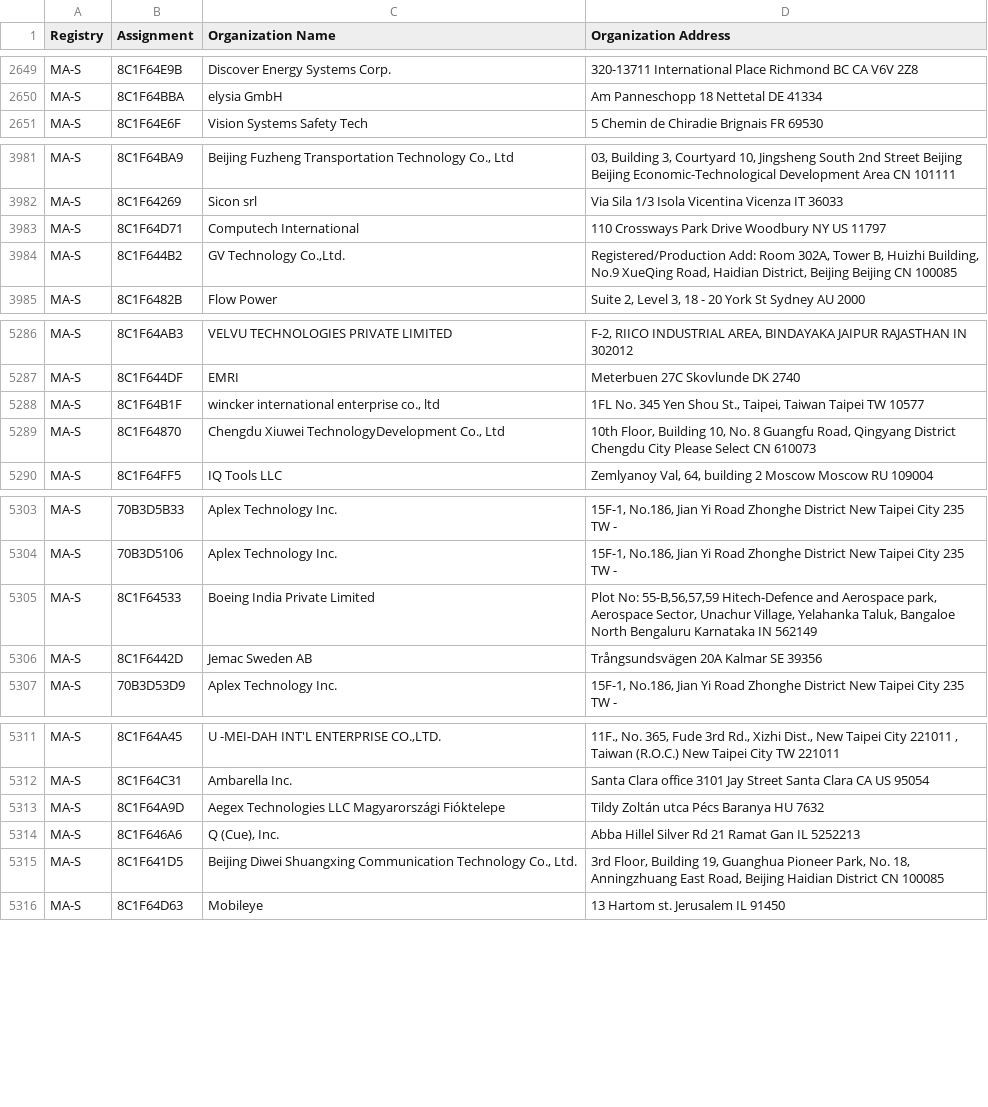
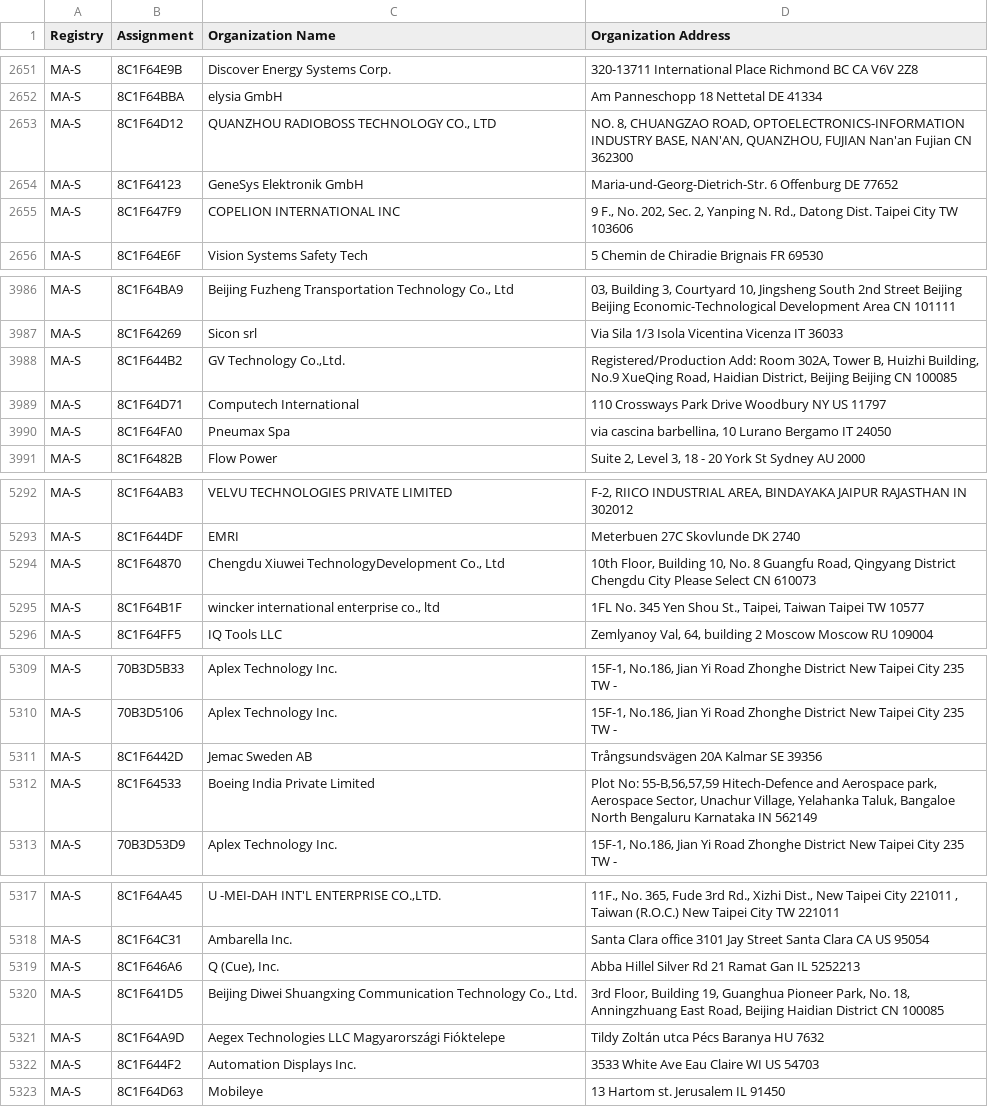
Before and after one commit to netdisco/upstream-sources, a CSV file: ieee/MA/MA-S.csv, drawn as a sheet; only a part is shown, gaps mark what is left out; the diff covers the shown part only.

```diff
--- a/ieee/MA/MA-S.csv
+++ b/ieee/MA/MA-S.csv
@@ -2650,2 +2652,5 @@ MA-S,8C1F64E9B,Discover Energy Systems Corp.,320-13711 International Place Richm
 MA-S,8C1F64BBA,elysia GmbH,Am Panneschopp 18 Nettetal  DE 41334
+MA-S,8C1F64D12,"QUANZHOU RADIOBOSS TECHNOLOGY CO., LTD","NO. 8, CHUANGZAO ROAD, OPTOELECTRONICS-INFORMATION INDUSTRY BASE, NAN'AN, QUANZHOU, FUJIAN  Nan'an Fujian CN 362300 "
+MA-S,8C1F64123,GeneSys Elektronik GmbH,Maria-und-Georg-Dietrich-Str. 6 Offenburg  DE 77652
+MA-S,8C1F647F9,COPELION INTERNATIONAL INC,"9 F., No. 202, Sec. 2, Yanping N. Rd., Datong Dist. Taipei City  TW 103606 "
 MA-S,8C1F64E6F,Vision Systems Safety Tech,5 Chemin de Chiradie Brignais  FR 69530
@@ -3982,4 +3987,5 @@ MA-S,8C1F64BA9,"Beijing Fuzheng Transportation Technology Co., Ltd","03, Buildin
 MA-S,8C1F64269,Sicon srl,Via Sila 1/3 Isola Vicentina Vicenza IT 36033
-MA-S,8C1F64D71,Computech International,110 Crossways Park Drive Woodbury NY US 11797
 MA-S,8C1F644B2,"GV Technology Co.,Ltd.","Registered/Production Add: Room 302A, Tower B, Huizhi Building, No.9 XueQing Road, Haidian District, Beijing Beijing  CN 100085 "
+MA-S,8C1F64D71,Computech International,110 Crossways Park Drive Woodbury NY US 11797
+MA-S,8C1F64FA0,Pneumax Spa,"via cascina barbellina, 10 Lurano Bergamo IT 24050 "
 MA-S,8C1F6482B,Flow Power,"Suite 2, Level 3, 18 - 20 York St Sydney  AU 2000 "
@@ -5287,4 +5293,4 @@ MA-S,8C1F64AB3,VELVU TECHNOLOGIES PRIVATE LIMITED,"F-2, RIICO INDUSTRIAL AREA, B
 MA-S,8C1F644DF,EMRI,Meterbuen 27C Skovlunde  DK 2740
-MA-S,8C1F64B1F,"wincker international enterprise co., ltd","1FL No. 345 Yen Shou St., Taipei, Taiwan Taipei  TW 10577 "
 MA-S,8C1F64870,"Chengdu Xiuwei TechnologyDevelopment Co., Ltd","10th Floor, Building 10, No. 8 Guangfu Road, Qingyang District Chengdu City Please Select CN 610073 "
+MA-S,8C1F64B1F,"wincker international enterprise co., ltd","1FL No. 345 Yen Shou St., Taipei, Taiwan Taipei  TW 10577 "
 MA-S,8C1F64FF5,IQ Tools LLC,"Zemlyanoy Val, 64, building 2 Moscow Moscow RU 109004 "
@@ -5304,4 +5310,4 @@ MA-S,70B3D5B33,Aplex Technology Inc.,"15F-1, No.186, Jian Yi Road Zhonghe Distri
 MA-S,70B3D5106,Aplex Technology Inc.,"15F-1, No.186, Jian Yi Road  Zhonghe District New Taipei City 235 TW  - "
-MA-S,8C1F64533,Boeing India Private Limited,"Plot No: 55-B,56,57,59  Hitech-Defence and Aerospace park, Aerospace Sector, Unachur Village, Yelahanka Taluk, Bangaloe North Bengaluru Karnataka IN 562149 "
 MA-S,8C1F6442D,Jemac Sweden AB,Trångsundsvägen 20A Kalmar  SE 39356
+MA-S,8C1F64533,Boeing India Private Limited,"Plot No: 55-B,56,57,59  Hitech-Defence and Aerospace park, Aerospace Sector, Unachur Village, Yelahanka Taluk, Bangaloe North Bengaluru Karnataka IN 562149 "
 MA-S,70B3D53D9,Aplex Technology Inc.,"15F-1, No.186, Jian Yi Road  Zhonghe District New Taipei City 235 TW  - "
@@ -5312,5 +5318,6 @@ MA-S,8C1F64A45,"U -MEI-DAH INT'L ENTERPRISE CO.,LTD.","11F., No. 365, Fude 3rd R
 MA-S,8C1F64C31,Ambarella Inc.,Santa Clara office 3101 Jay Street Santa Clara CA US 95054
-MA-S,8C1F64A9D,Aegex Technologies LLC Magyarországi Fióktelepe,Tildy Zoltán utca Pécs Baranya HU 7632
 MA-S,8C1F646A6,"Q (Cue), Inc.",Abba Hillel Silver Rd 21 Ramat Gan  IL 5252213
 MA-S,8C1F641D5,"Beijing Diwei Shuangxing Communication Technology Co., Ltd.","3rd Floor, Building 19, Guanghua Pioneer Park, No. 18, Anningzhuang East Road, Beijing Haidian District CN 100085 "
+MA-S,8C1F64A9D,Aegex Technologies LLC Magyarországi Fióktelepe,Tildy Zoltán utca Pécs Baranya HU 7632
+MA-S,8C1F644F2,Automation Displays Inc.,3533 White Ave Eau Claire WI US 54703
 MA-S,8C1F64D63,Mobileye,13 Hartom st. Jerusalem  IL 91450
```
Also changed, not shown: 6 added rows and 31 moved rows elsewhere in this file, ieee/MA/MA-M.csv, 5 other files.
